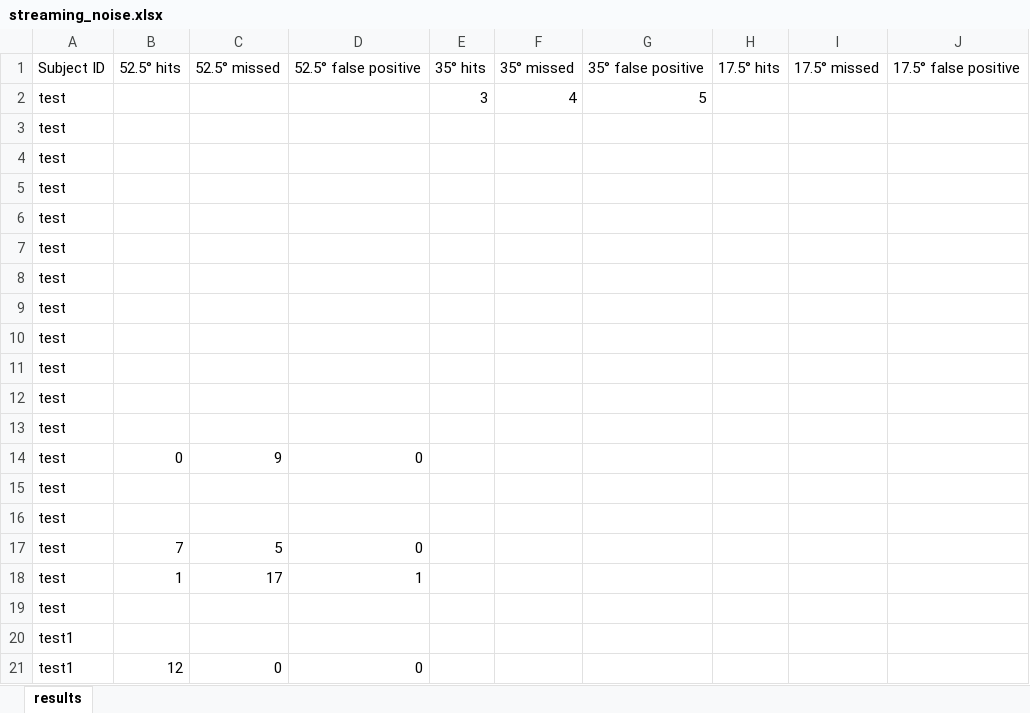
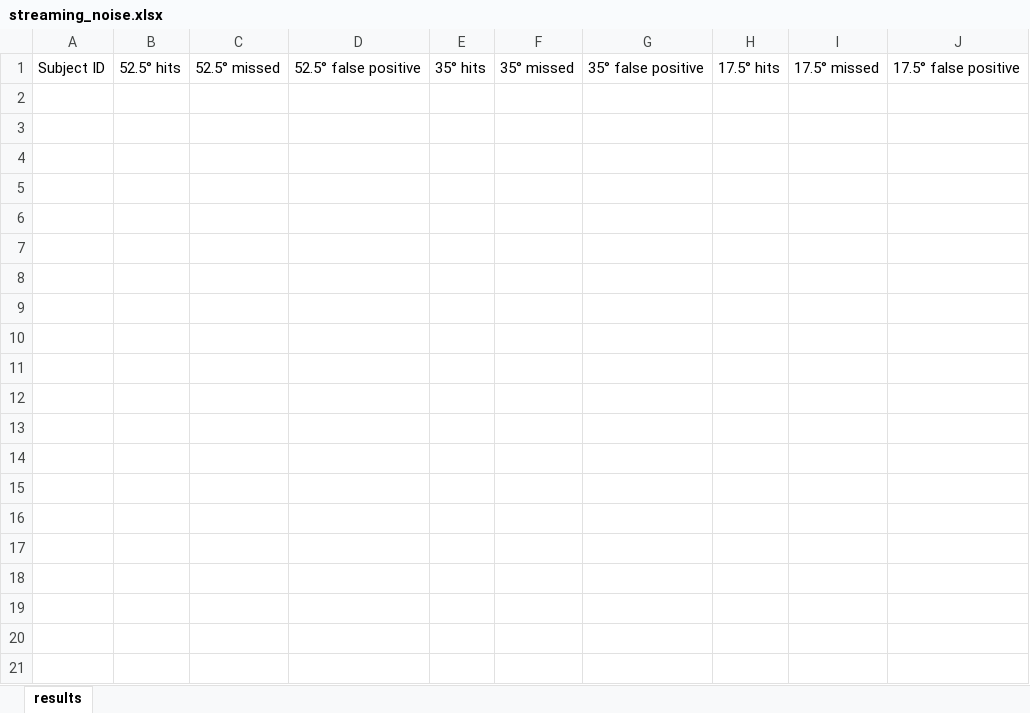
Before and after one commit to pfriedrich-hub/streaming, an Excel workbook: results/streaming_noise.xlsx, sheet results, drawn as a sheet; only a part is shown; values as stored, in another font and other column widths than the file's, no borders; the diff covers the shown part only; the diff names each change by its address in the sheet, - before the commit and + after, or states it on an @@ line.

```diff
--- a/results/streaming_noise.xlsx (sheet results)
+++ b/results/streaming_noise.xlsx (sheet results)
-row 2: test |  |  |  | 3 | 4 | 5
-row 3: test
-row 4: test
-row 5: test
-row 6: test
-row 7: test
-row 8: test
-row 9: test
-row 10: test
-row 11: test
-row 12: test
-row 13: test
-row 14: test | 0 | 9 | 0
-row 15: test
-row 16: test
-row 17: test | 7 | 5 | 0
-row 18: test | 1 | 17 | 1
-row 19: test
-row 20: test1
-row 21: test1 | 12 | 0 | 0
```
Also changed, not shown: 32 removed rows elsewhere in this sheet, 2 other files.
